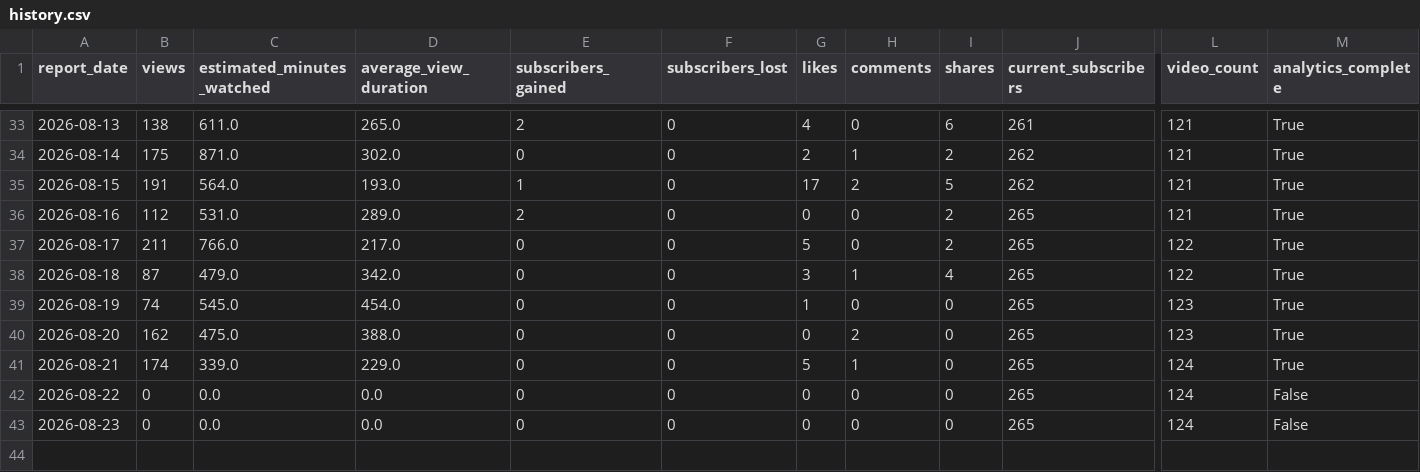
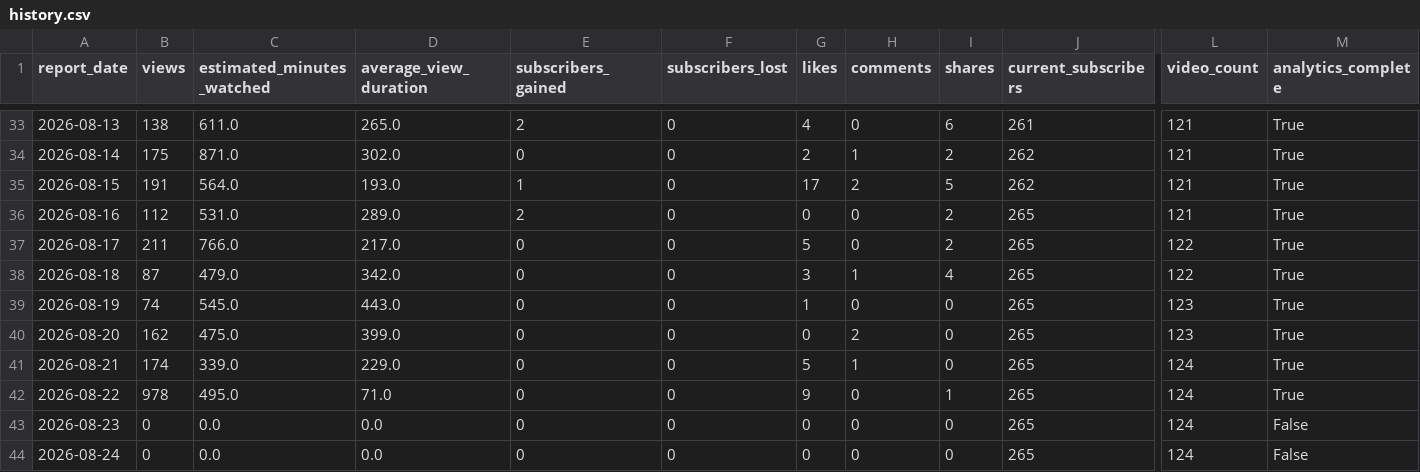
Before and after one commit to g124578f-cmyk/youtube-ai-manager, a CSV file: data/history.csv, drawn as a sheet; only a part is shown, gaps mark what is left out; rows hold the shown columns only; the diff names each change by its address in the sheet, - before the commit and + after, or states it on an @@ line.

```diff
--- a/data/history.csv
+++ b/data/history.csv
-D39 (average_view_duration): 454.0
+D39 (average_view_duration): 443.0
-D40 (average_view_duration): 388.0
+D40 (average_view_duration): 399.0
-B42 (views): 0
+B42 (views): 978
-C42 (estimated_minutes_watched): 0.0
+C42 (estimated_minutes_watched): 495.0
-D42 (average_view_duration): 0.0
+D42 (average_view_duration): 71.0
-G42 (likes): 0
+G42 (likes): 9
-I42 (shares): 0
+I42 (shares): 1
-M42 (analytics_complete): False
+M42 (analytics_complete): True
+row 44: 2026-08-24 | 0 | 0.0 | 0.0 | 0 | 0 | 0 | 0 | 0 | 265 | 124 | False
```
Also changed, not shown: data/aurix-history.csv, data/betty-history.csv, 14 other files.
